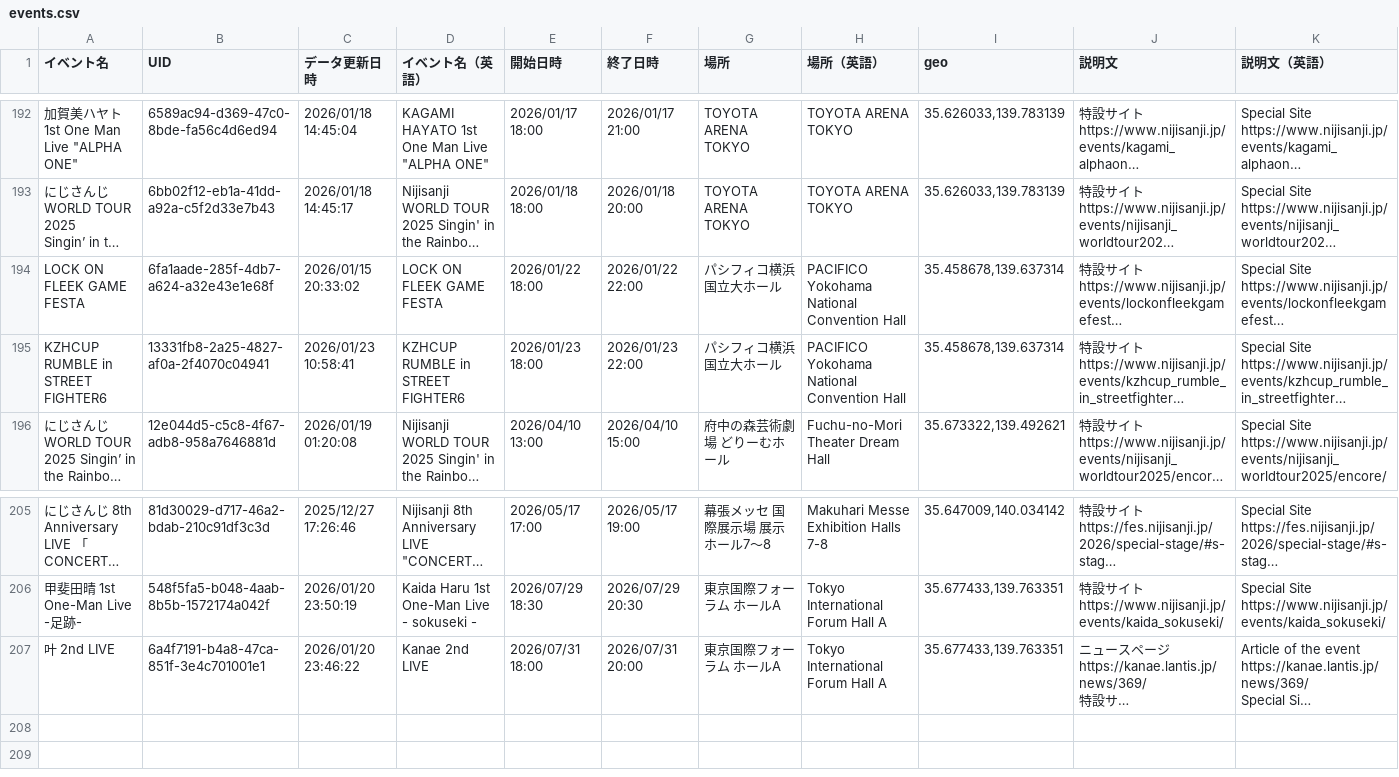
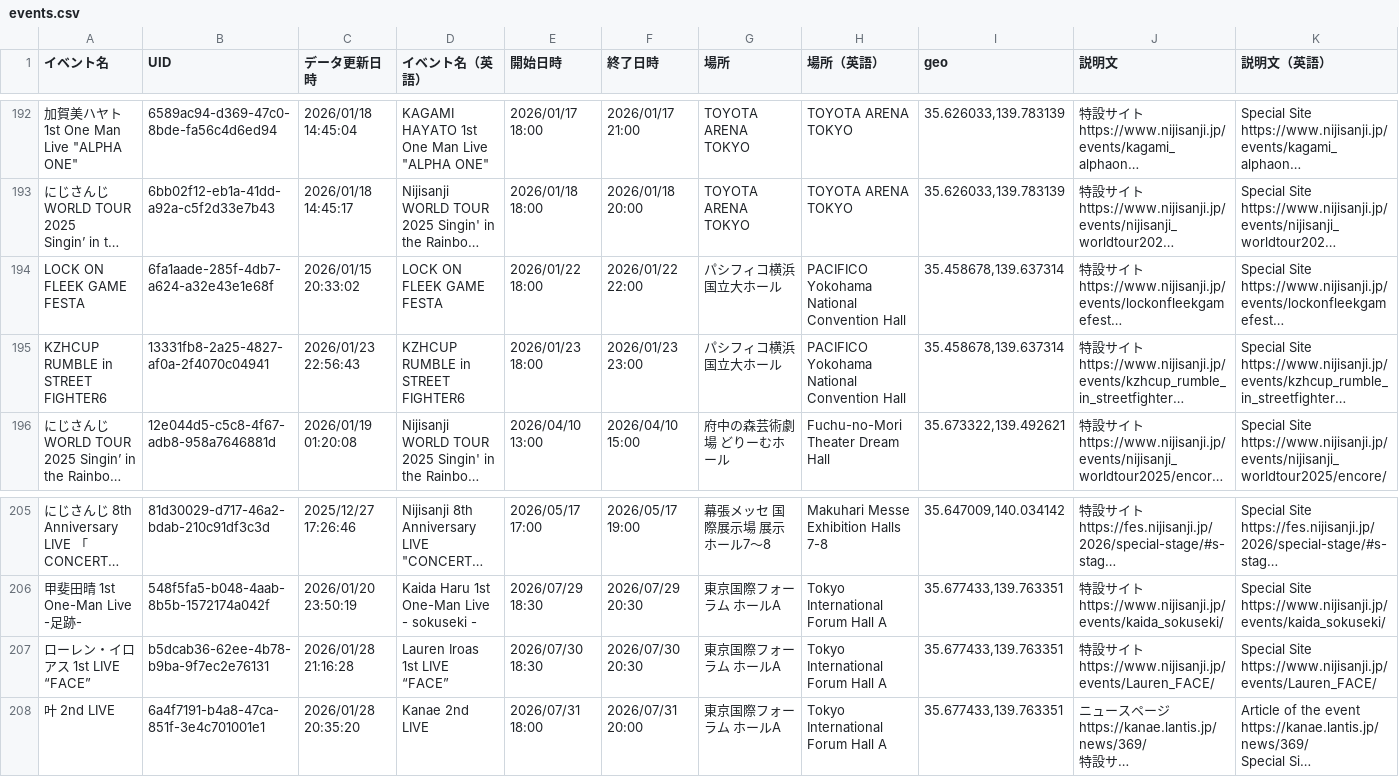
Before and after one commit to magicien/Nij.iCal, a CSV file: docs/data/events.csv, drawn as a sheet; only a part is shown, gaps mark what is left out; long unchanged cells end in …; addresses are those after the commit; rows hold the shown columns only; ↵ is a line break in a cell; the diff names each change by its address in the sheet, - before the commit and + after, or states it on an @@ line.

```diff
--- a/docs/data/events.csv
+++ b/docs/data/events.csv
-C195 (データ更新日時): 2026/01/23 10:58:41
+C195 (データ更新日時): 2026/01/23 22:56:43
-F195 (終了日時): 2026/01/23 22:00
+F195 (終了日時): 2026/01/23 23:00
+row 207: ローレン・イロアス 1st LIVE “FACE” | b5dcab36-62ee-4b78-b9ba-9f7ec2e76131 | 2026/01/28 21:16:28 | Lauren Iroas 1st LIVE “FACE” | 2026/07/30 18:30 | 2026/07/30 20:30 | 東京国際フォーラム ホールA | Tokyo International Forum Hall A | 35.677433,139.763351 | 特設サイト ↵ https://www.nijisanji.jp/events/Lauren_FACE/ | Special Site ↵ https://www.nijisanji.jp/events/Lauren_FACE/
-C208 (データ更新日時): 2026/01/20 23:46:22
+C208 (データ更新日時): 2026/01/28 20:35:20
```
Also changed, not shown: docs/data/tickets.csv, 32 other files.
